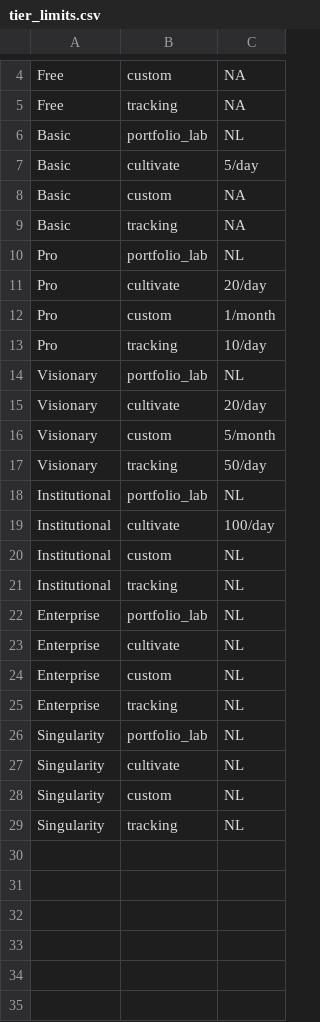
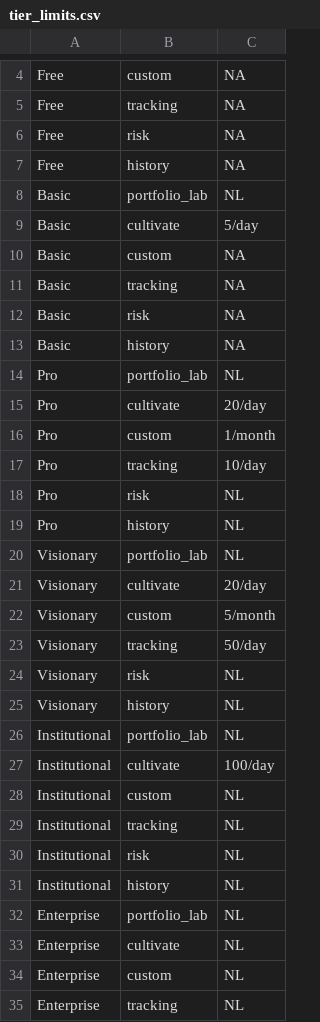
Before and after one commit to Market-Insights-Center/SkyNet, a CSV file: backend/data/tier_limits.csv, drawn as a sheet; only a part is shown, gaps mark what is left out; the shorter side is filled out with more unchanged rows; the diff covers the shown part only.

```diff
--- a/backend/data/tier_limits.csv
+++ b/backend/data/tier_limits.csv
@@ -5,2 +5,4 @@ Free,custom,NA
 Free,tracking,NA
+Free,risk,NA
+Free,history,NA
 Basic,portfolio_lab,NL
@@ -9,2 +11,4 @@ Basic,custom,NA
 Basic,tracking,NA
+Basic,risk,NA
+Basic,history,NA
 Pro,portfolio_lab,NL
@@ -13,2 +17,4 @@ Pro,custom,1/month
 Pro,tracking,10/day
+Pro,risk,NL
+Pro,history,NL
 Visionary,portfolio_lab,NL
@@ -17,2 +23,4 @@ Visionary,custom,5/month
 Visionary,tracking,50/day
+Visionary,risk,NL
+Visionary,history,NL
 Institutional,portfolio_lab,NL
@@ -21,2 +29,4 @@ Institutional,custom,NL
 Institutional,tracking,NL
+Institutional,risk,NL
+Institutional,history,NL
 Enterprise,portfolio_lab,NL
```
Also changed, not shown: 4 added rows elsewhere in this file, 17 other files.
